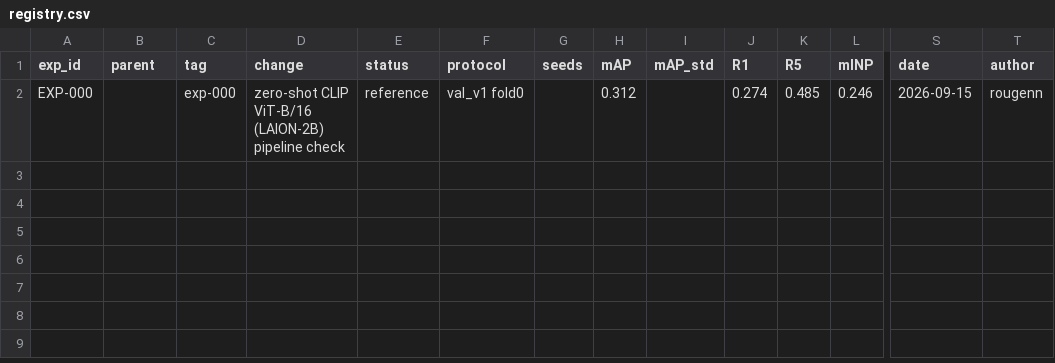
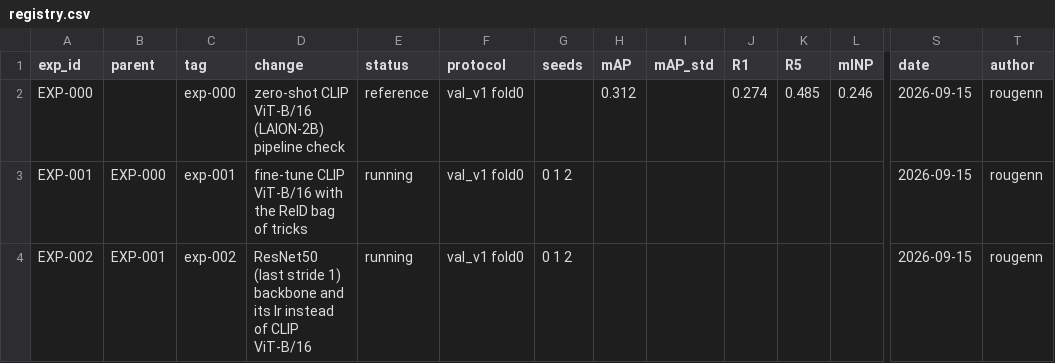
Before and after one commit to chrizantona/yslfalcon, a CSV file: experiments/registry.csv, drawn as a sheet; only a part is shown, gaps mark what is left out; rows hold the shown columns only; the diff names each change by its address in the sheet, - before the commit and + after, or states it on an @@ line.

```diff
--- a/experiments/registry.csv
+++ b/experiments/registry.csv
+row 3: EXP-001 | EXP-000 | exp-001 | fine-tune CLIP ViT-B/16 with the ReID bag of tricks | running | val_v1 fold0 | 0 1 2 |  |  |  |  |  | 2026-09-15 | rougenn
+row 4: EXP-002 | EXP-001 | exp-002 | ResNet50 (last stride 1) backbone and its lr instead of CLIP ViT-B/16 | running | val_v1 fold0 | 0 1 2 |  |  |  |  |  | 2026-09-15 | rougenn
```
Also changed, not shown: 15 other files.
